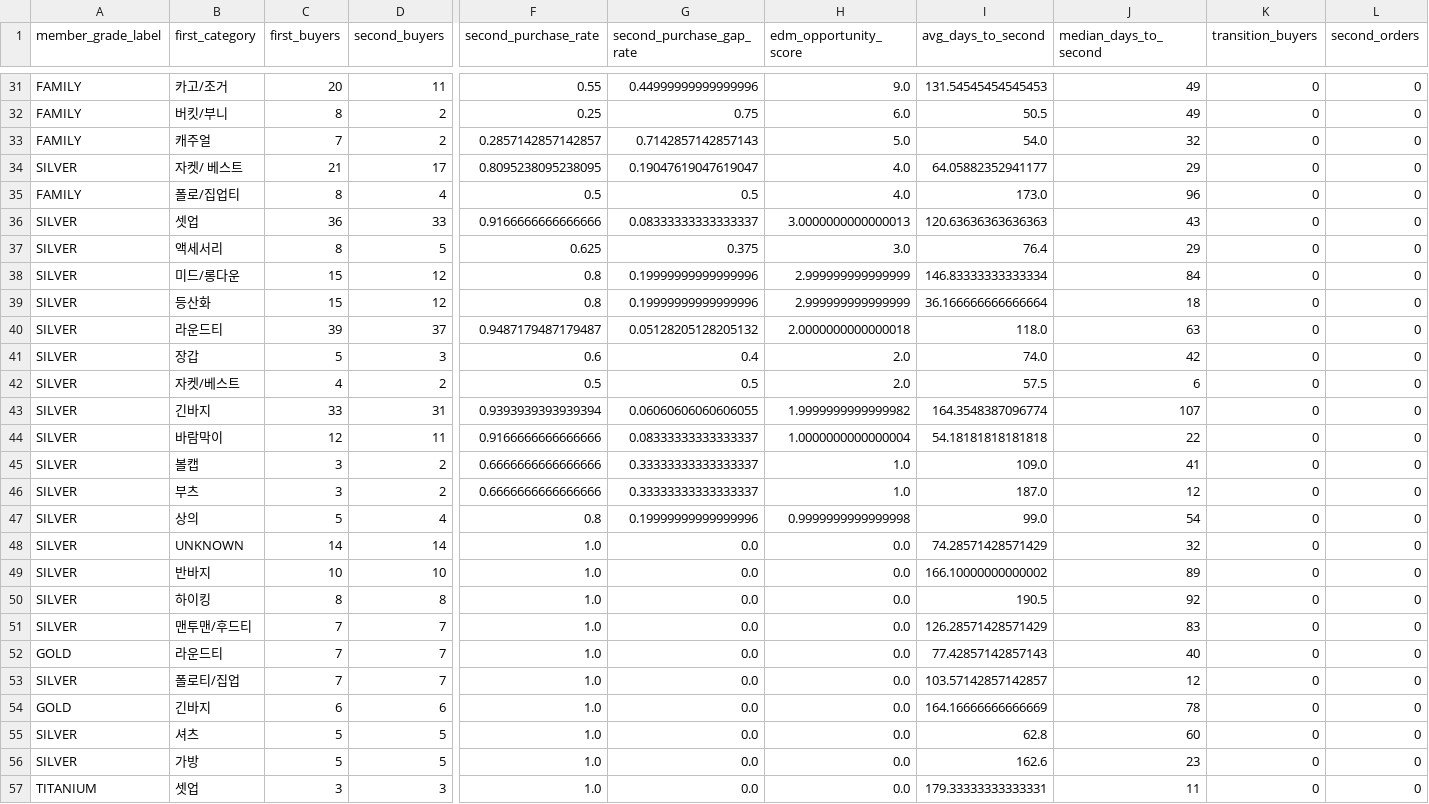
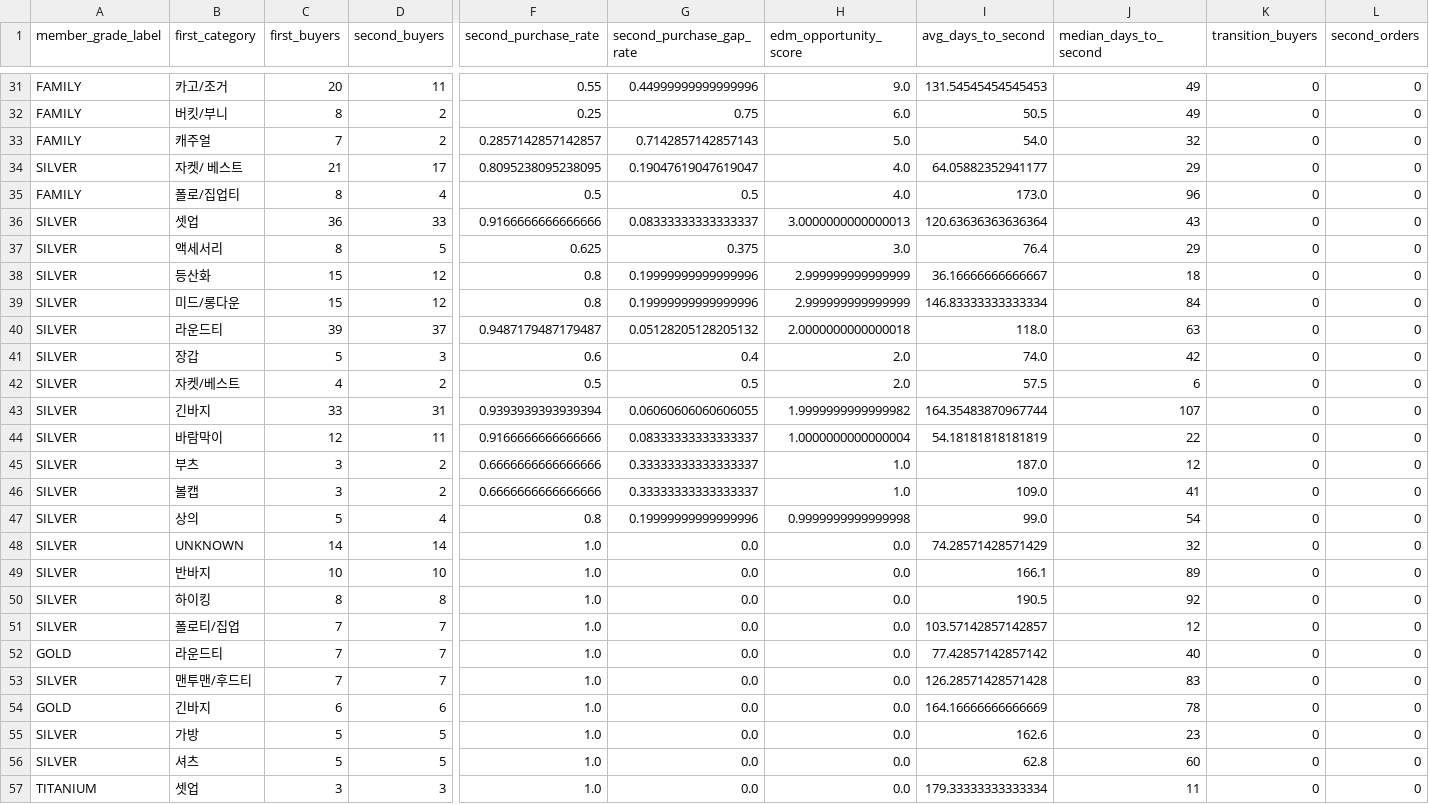
Before and after one commit to koreacolumbia-dotcom/E-comm-marketing-hub, a CSV file: reports/purchase_pattern/data/edm_second_purchase_conversion_by_first_category_by_grade.csv, drawn as a sheet; only a part is shown, gaps mark what is left out; removed rows and columns are numbered as before the commit, all else as after; rows hold the shown columns only; the diff covers the shown part only; the diff names each change by its address in the sheet, - before the commit and + after, or states it on an @@ line.

```diff
--- a/reports/purchase_pattern/data/edm_second_purchase_conversion_by_first_category_by_grade.csv
+++ b/reports/purchase_pattern/data/edm_second_purchase_conversion_by_first_category_by_grade.csv
-I36 (avg_days_to_second): 120.63636363636363
+I36 (avg_days_to_second): 120.63636363636364
+row 38: SILVER | 등산화 | 15 | 12 | 0.8 | 0.19999999999999996 | 2.999999999999999 | 36.16666666666667 | 18 | 0 | 0
-row 39: SILVER | 등산화 | 15 | 12 | 0.8 | 0.19999999999999996 | 2.999999999999999 | 36.166666666666664 | 18 | 0 | 0
-I43 (avg_days_to_second): 164.3548387096774
+I43 (avg_days_to_second): 164.35483870967744
-I44 (avg_days_to_second): 54.18181818181818
+I44 (avg_days_to_second): 54.18181818181819
@@ row 46 moved to row 45: SILVER @@
-I49 (avg_days_to_second): 166.10000000000002
+I49 (avg_days_to_second): 166.1
-row 51: SILVER | 맨투맨/후드티 | 7 | 7 | 1.0 | 0.0 | 0.0 | 126.28571428571429 | 83 | 0 | 0
-row 52: GOLD | 라운드티 | 7 | 7 | 1.0 | 0.0 | 0.0 | 77.42857142857143 | 40 | 0 | 0
+row 52: GOLD | 라운드티 | 7 | 7 | 1.0 | 0.0 | 0.0 | 77.42857142857142 | 40 | 0 | 0
+row 53: SILVER | 맨투맨/후드티 | 7 | 7 | 1.0 | 0.0 | 0.0 | 126.28571428571428 | 83 | 0 | 0
@@ row 56 moved to row 55: SILVER @@
-I57 (avg_days_to_second): 179.33333333333331
+I57 (avg_days_to_second): 179.33333333333334
```
Also changed, not shown: 18 edited cells elsewhere in this file, reports/purchase_pattern/data/edm_repeat_timing_by_first_category_by_grade.csv, reports/purchase_pattern/data/grade_repeat_overview.csv, 51 other files.
